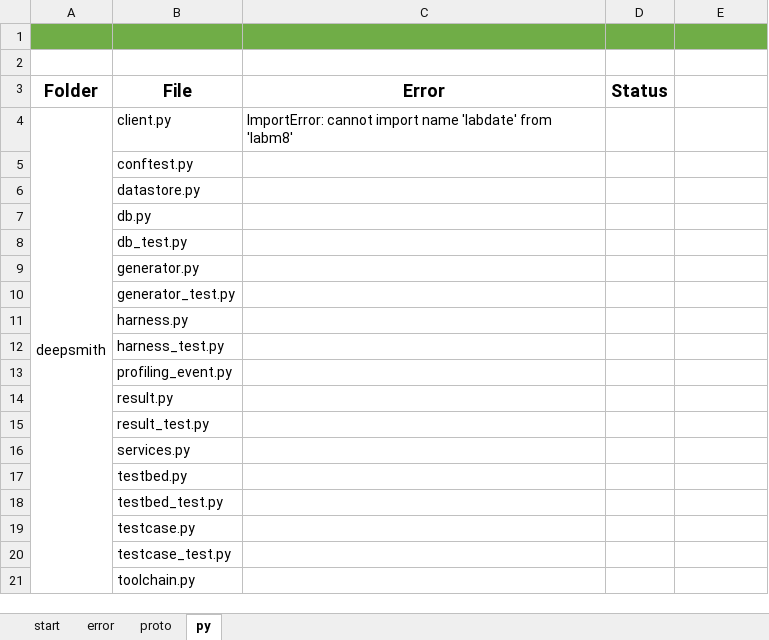
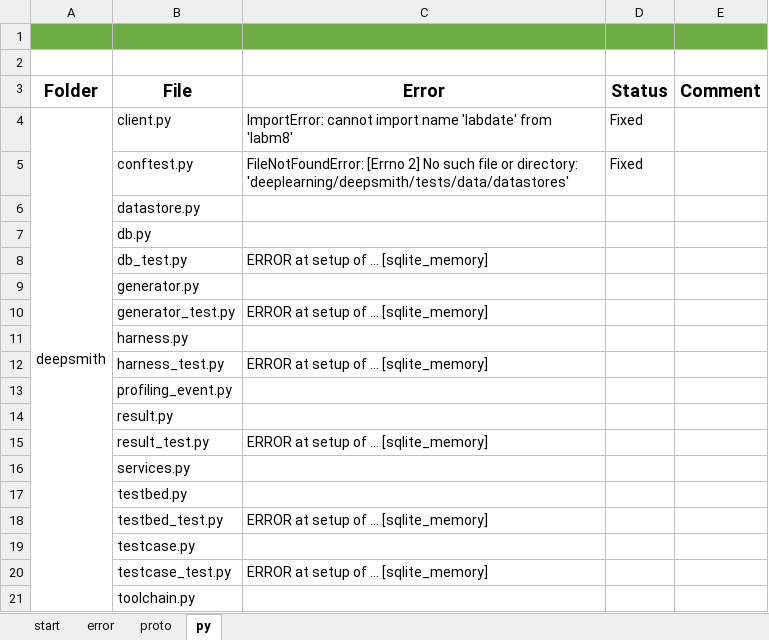
Before and after one commit to mdrafiqulrabin/fork-deepsmith, an Excel workbook: logs/dependencies.xlsx, sheet py, drawn as a sheet; values as stored, in another font and other column widths than the file's, no borders; the diff names each change by its address in the sheet, - before the commit and + after, or states it on an @@ line.

```diff
--- a/logs/dependencies.xlsx (sheet py)
+++ b/logs/dependencies.xlsx (sheet py)
-E3: (empty)
+E3: Comment
-D4:D5 (Status): (empty)
+D4:D5 (Status): Fixed
-C5 (Error): (empty)
+C5 (Error): FileNotFoundError: [Errno 2] No such file or directory: 'deeplearning/deepsmith/tests/data/datastores'
-C8 (Error): (empty)
+C8 (Error): ERROR at setup of ... [sqlite_memory]
-C10 (Error): (empty)
+C10 (Error): ERROR at setup of ... [sqlite_memory]
-C12 (Error): (empty)
+C12 (Error): ERROR at setup of ... [sqlite_memory]
-C15 (Error): (empty)
+C15 (Error): ERROR at setup of ... [sqlite_memory]
-C18 (Error): (empty)
+C18 (Error): ERROR at setup of ... [sqlite_memory]
-C20 (Error): (empty)
+C20 (Error): ERROR at setup of ... [sqlite_memory]
```
Also changed, not shown: sheet error, sheet proto, sheet start, 1 other file.
